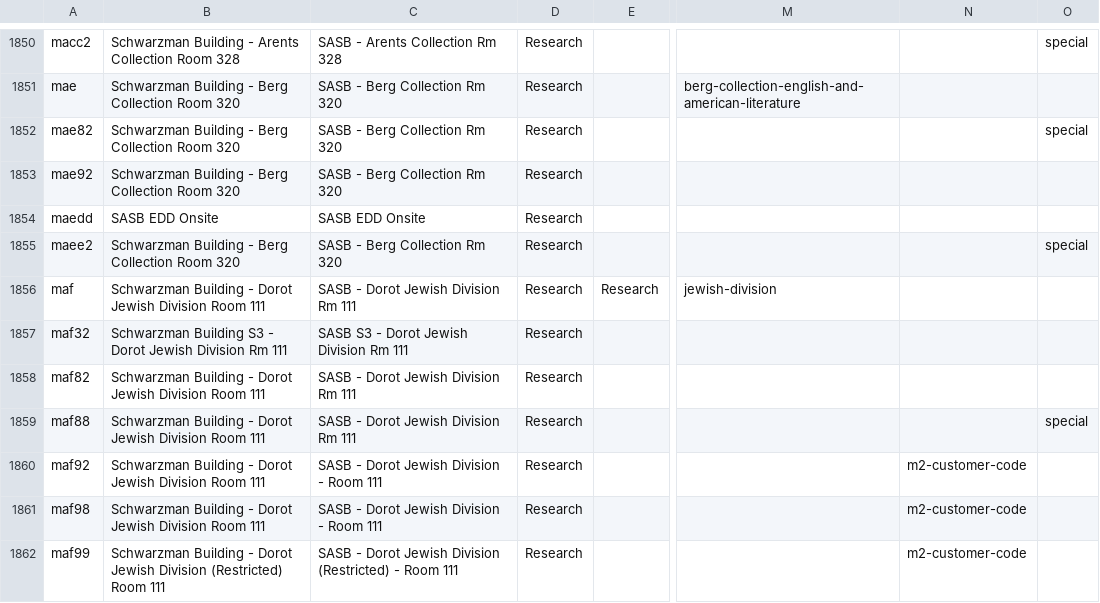
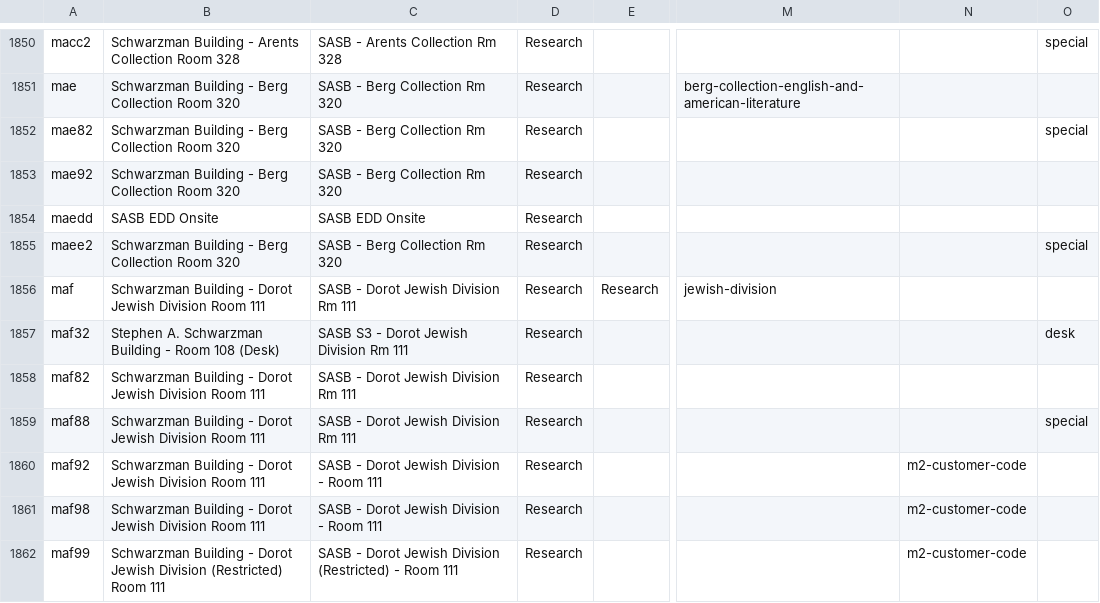
Before and after one commit to NYPL/nypl-core, a CSV file: vocabularies/csv/locations.csv, drawn as a sheet; only a part is shown, gaps mark what is left out; the diff covers the shown part only; the diff names each change by its address in the sheet, - before the commit and + after, or states it on an @@ line.

```diff
--- a/vocabularies/csv/locations.csv
+++ b/vocabularies/csv/locations.csv
-B1857: Schwarzman Building S3 - Dorot Jewish Division Rm 111
+B1857: Stephen A. Schwarzman Building - Room 108 (Desk)
-O1857: (empty)
+O1857: desk
```
Also changed, not shown: 38 edited cells elsewhere in this file.
